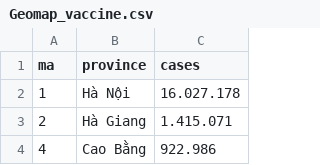
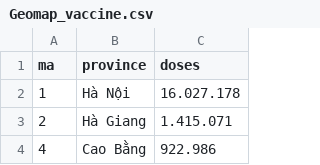
Before and after one commit to huynhtrucquyen/DSDV_COVID19VaccinationInVietnam, a CSV file: Geomap_vaccine.csv, drawn as a sheet; only a part is shown.

Commit message:
Update Geomap_vaccine.csv

```diff
--- a/Geomap_vaccine.csv
+++ b/Geomap_vaccine.csv
@@ -1,2 +1,2 @@
-ma,province,cases
+ma,province,doses
 1,Hà Nội,16.027.178
```
